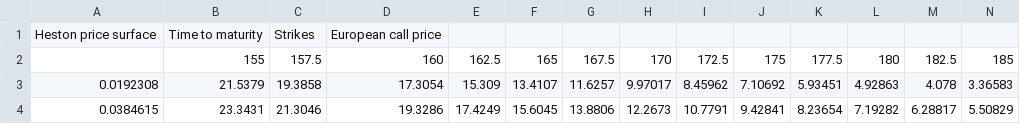
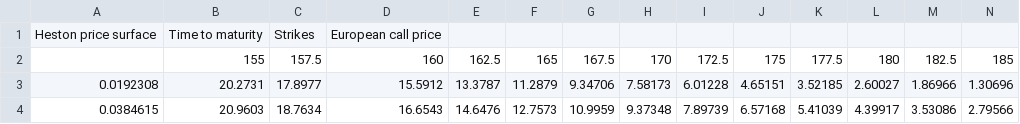
Before and after one commit to dvdsmr/QuantFinance, a CSV file: Data/HestonModelPriceSurface.csv, drawn as a sheet; only a part is shown; the diff covers the shown part only; the diff names each change by its address in the sheet, - before the commit and + after, or states it on an @@ line.

```diff
--- a/Data/HestonModelPriceSurface.csv
+++ b/Data/HestonModelPriceSurface.csv
-B3: 21.5379
+B3: 20.2731
-C3: 19.3858
+C3: 17.8977
-D3: 17.3054
+D3: 15.5912
-E3: 15.309
+E3: 13.3787
-F3: 13.4107
+F3: 11.2879
-G3: 11.6257
+G3: 9.34706
-H3: 9.97017
+H3: 7.58173
-I3: 8.45962
+I3: 6.01228
-J3: 7.10692
+J3: 4.65151
-K3: 5.93451
+K3: 3.52185
-L3: 4.92863
+L3: 2.60027
-M3: 4.078
+M3: 1.86966
-N3: 3.36583
+N3: 1.30696
-B4: 23.3431
+B4: 20.9603
-C4: 21.3046
+C4: 18.7634
-D4: 19.3286
+D4: 16.6543
-E4: 17.4249
+E4: 14.6476
-F4: 15.6045
+F4: 12.7573
-G4: 13.8806
+G4: 10.9959
-H4: 12.2673
+H4: 9.37348
-I4: 10.7791
+I4: 7.89739
-J4: 9.42841
+J4: 6.57168
-K4: 8.23654
+K4: 5.41039
-L4: 7.19282
+L4: 4.39917
-M4: 6.28817
+M4: 3.53086
-N4: 5.50829
+N4: 2.79566
```
Also changed, not shown: 134 edited cells elsewhere in this file, Data/HestonModelErrorSurface.csv, 5 other files.
